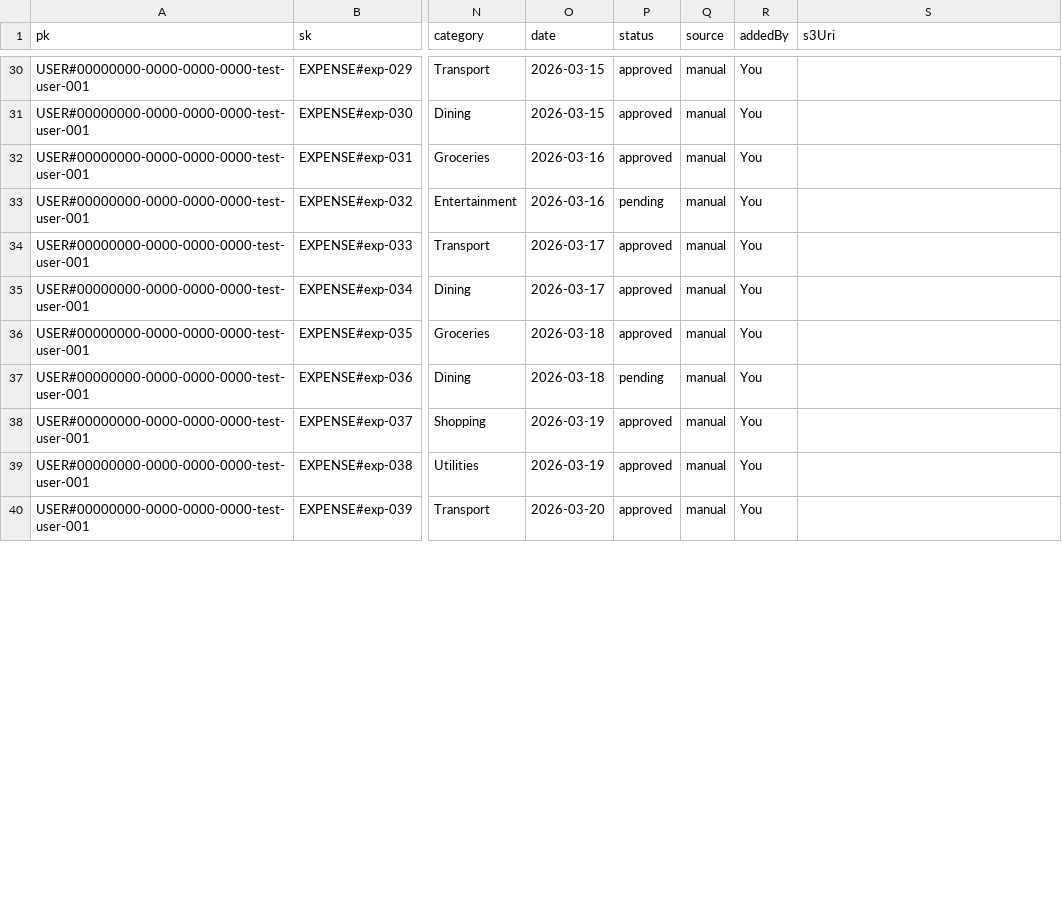
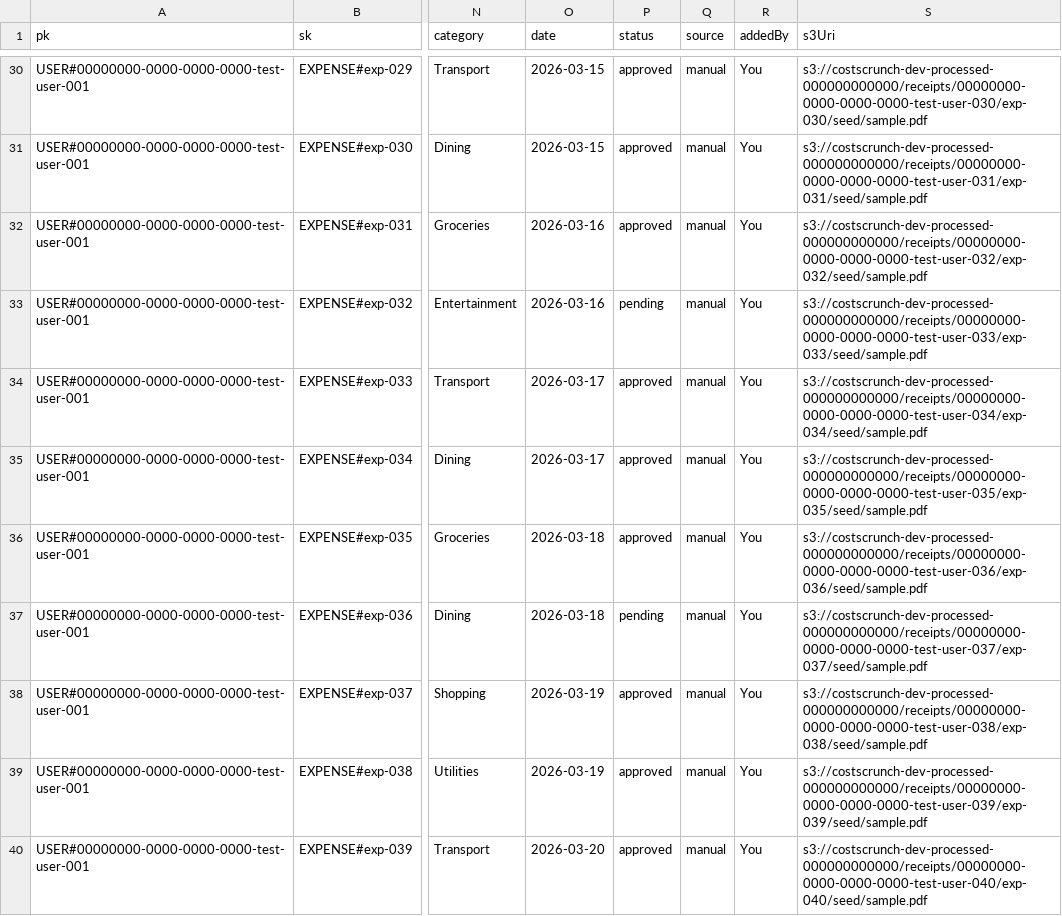
Before and after one commit to kekcoke/costscrunch, a CSV file: infrastructure/localstack/dev/seed.csv, drawn as a sheet; only a part is shown, gaps mark what is left out; the diff covers the shown part only; the diff names each change by its address in the sheet, - before the commit and + after, or states it on an @@ line.

Commit message:
Add 1-expense pdf seed data.

```diff
--- a/infrastructure/localstack/dev/seed.csv
+++ b/infrastructure/localstack/dev/seed.csv
-S30 (s3Uri): (empty)
+S30 (s3Uri): s3://costscrunch-dev-processed-000000000000/receipts/00000000-0000-0000-0000-test-user-030/exp-030/seed/sample.pdf
-S31 (s3Uri): (empty)
+S31 (s3Uri): s3://costscrunch-dev-processed-000000000000/receipts/00000000-0000-0000-0000-test-user-031/exp-031/seed/sample.pdf
-S32 (s3Uri): (empty)
+S32 (s3Uri): s3://costscrunch-dev-processed-000000000000/receipts/00000000-0000-0000-0000-test-user-032/exp-032/seed/sample.pdf
-S33 (s3Uri): (empty)
+S33 (s3Uri): s3://costscrunch-dev-processed-000000000000/receipts/00000000-0000-0000-0000-test-user-033/exp-033/seed/sample.pdf
-S34 (s3Uri): (empty)
+S34 (s3Uri): s3://costscrunch-dev-processed-000000000000/receipts/00000000-0000-0000-0000-test-user-034/exp-034/seed/sample.pdf
-S35 (s3Uri): (empty)
+S35 (s3Uri): s3://costscrunch-dev-processed-000000000000/receipts/00000000-0000-0000-0000-test-user-035/exp-035/seed/sample.pdf
-S36 (s3Uri): (empty)
+S36 (s3Uri): s3://costscrunch-dev-processed-000000000000/receipts/00000000-0000-0000-0000-test-user-036/exp-036/seed/sample.pdf
-S37 (s3Uri): (empty)
+S37 (s3Uri): s3://costscrunch-dev-processed-000000000000/receipts/00000000-0000-0000-0000-test-user-037/exp-037/seed/sample.pdf
-S38 (s3Uri): (empty)
+S38 (s3Uri): s3://costscrunch-dev-processed-000000000000/receipts/00000000-0000-0000-0000-test-user-038/exp-038/seed/sample.pdf
-S39 (s3Uri): (empty)
+S39 (s3Uri): s3://costscrunch-dev-processed-000000000000/receipts/00000000-0000-0000-0000-test-user-039/exp-039/seed/sample.pdf
-S40 (s3Uri): (empty)
+S40 (s3Uri): s3://costscrunch-dev-processed-000000000000/receipts/00000000-0000-0000-0000-test-user-040/exp-040/seed/sample.pdf
```
Also changed, not shown: 38 edited cells elsewhere in this file.
